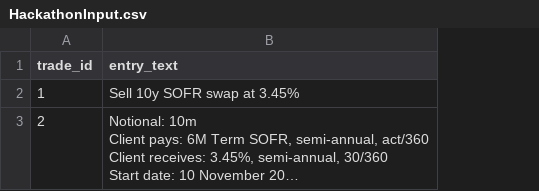
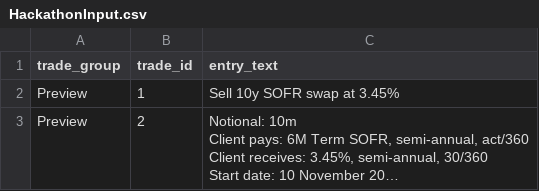
Before and after one commit to maksym33/hackathon2024, a CSV file: cl/hackathon/HackathonInput.csv, drawn as a sheet; long unchanged cells end in …; the diff names each change by its address in the sheet, - before the commit and + after, or states it on an @@ line.

Commit message:
Switch code from HackathonTradeList to HackathonTradeGroup.

```diff
--- a/cl/hackathon/HackathonInput.csv
+++ b/cl/hackathon/HackathonInput.csv
+column A (trade_group), rows 2-3: Preview | Preview
```
Also changed, not shown: cl/hackathon/AnnotationSolution.csv, cl/hackathon/HackathonOutput.csv, 9 other files.
